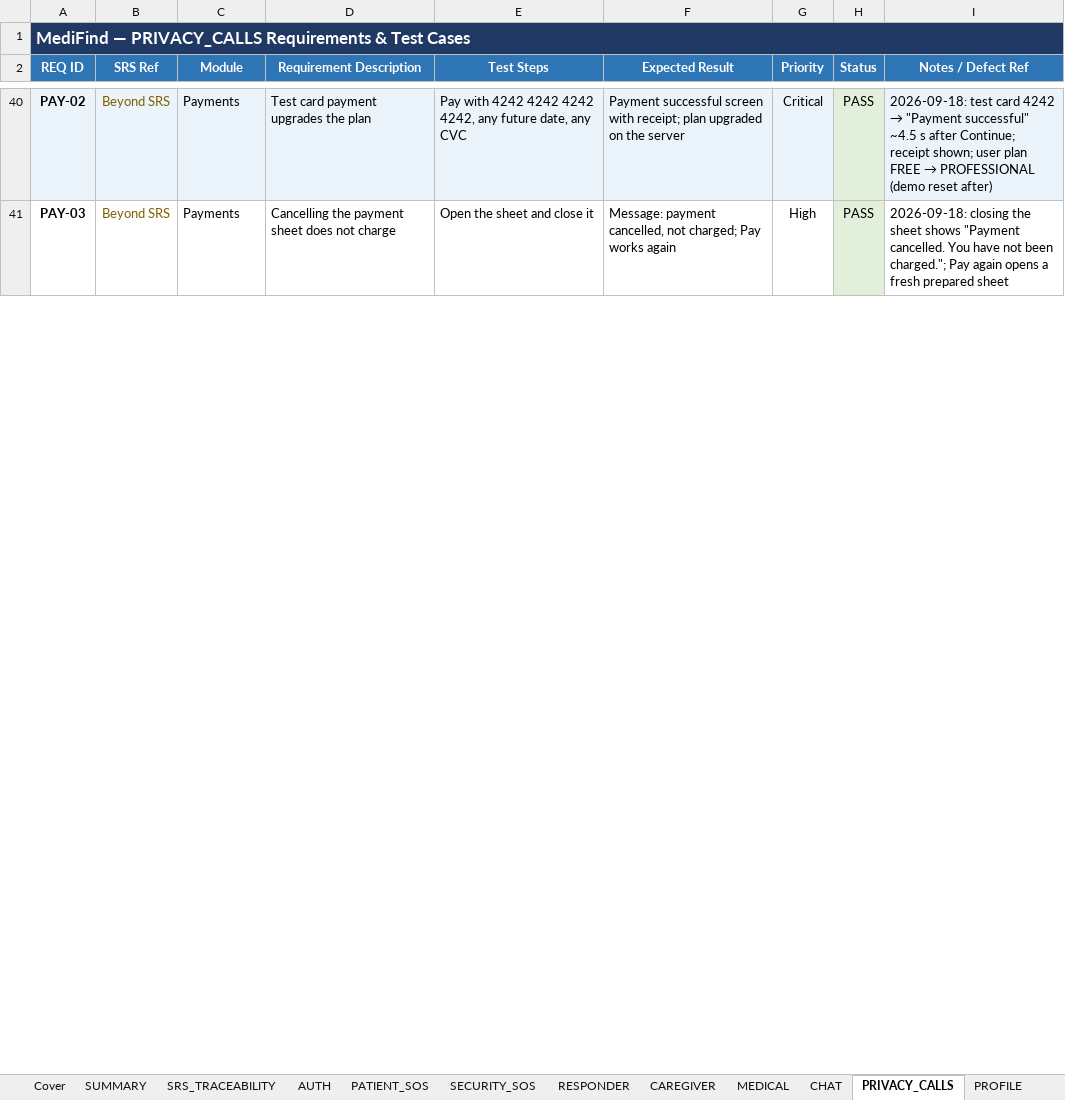
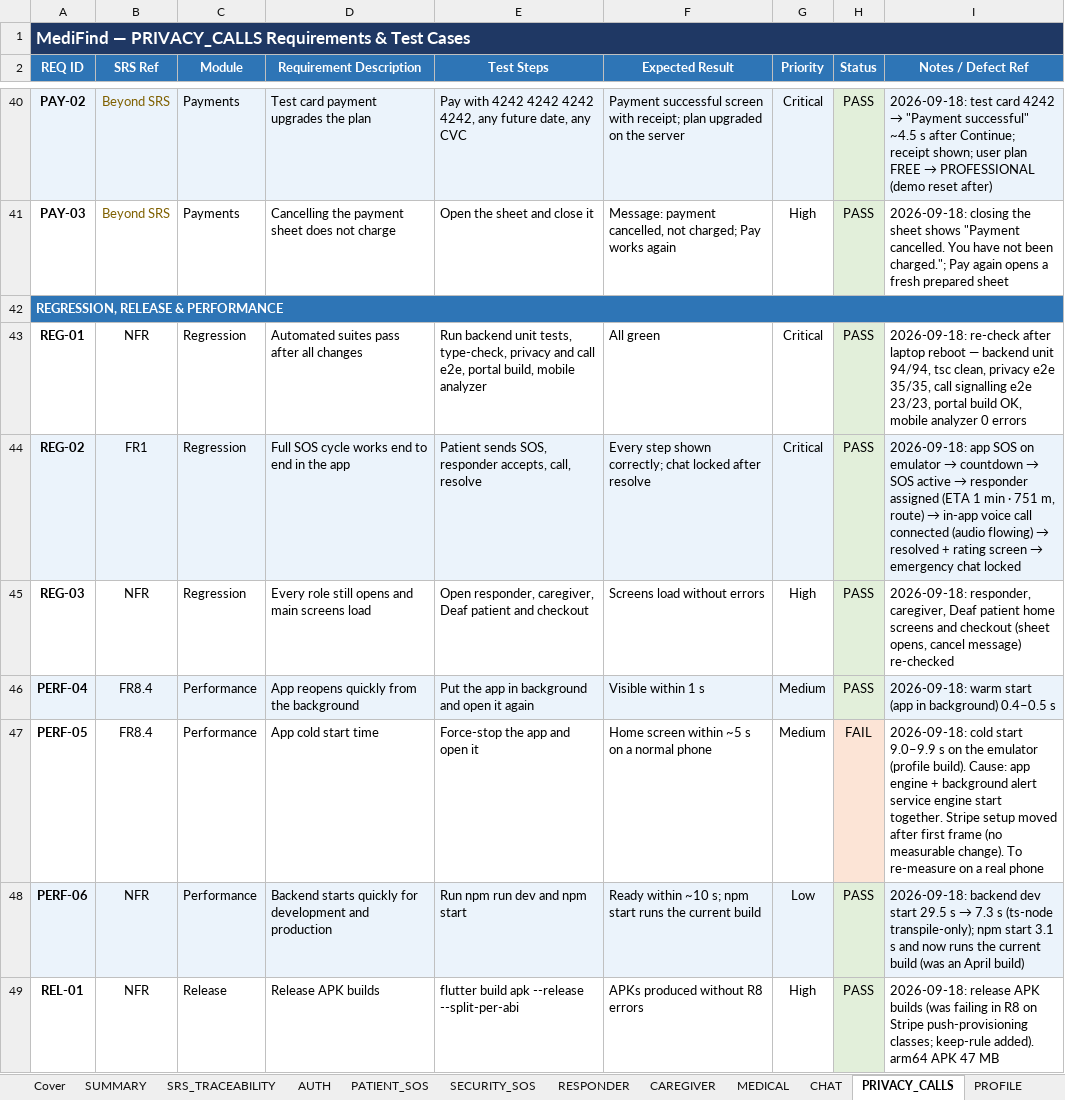
Before and after one commit to shehryar-ahmed44172/MediFind_FYP_Project, an Excel workbook: MediFind_Test_Requirements_v2.xlsx, sheet PRIVACY_CALLS, drawn as a sheet; only a part is shown, gaps mark what is left out; values as stored, in another font and other column widths than the file's, no borders; conditional formats not drawn; the diff covers the shown part only; the diff names each change by its address in the sheet, - before the commit and + after, or states it on an @@ line.

Commit message:
test: regression re-check, release APK, performance and landing page results

```diff
--- a/MediFind_Test_Requirements_v2.xlsx (sheet PRIVACY_CALLS)
+++ b/MediFind_Test_Requirements_v2.xlsx (sheet PRIVACY_CALLS)
+row 42: REGRESSION, RELEASE & PERFORMANCE
+row 43: REG-01 | NFR | Regression | Automated suites pass after all changes | Run backend unit tests, type-check, privacy and call e2e, portal build, mobile analyzer | All green | Critical | PASS | 2026-09-18: re-check after laptop reboot — backend unit 94/94, tsc clean, privacy e2e 35/35, call signalling e2e 23/23, portal build OK, mobile analyzer 0 errors
+row 44: REG-02 | FR1 | Regression | Full SOS cycle works end to end in the app | Patient sends SOS, responder accepts, call, resolve | Every step shown correctly; chat locked after resolve | Critical | PASS | 2026-09-18: app SOS on emulator → countdown → SOS active → responder assigned (ETA 1 min · 751 m, route) → in-app voice call connected (audio flowing) → resolved + rating screen → emergency chat locked
+row 45: REG-03 | NFR | Regression | Every role still opens and main screens load | Open responder, caregiver, Deaf patient and checkout | Screens load without errors | High | PASS | 2026-09-18: responder, caregiver, Deaf patient home screens and checkout (sheet opens, cancel message) re-checked
+row 46: PERF-04 | FR8.4 | Performance | App reopens quickly from the background | Put the app in background and open it again | Visible within 1 s | Medium | PASS | 2026-09-18: warm start (app in background) 0.4–0.5 s
+row 47: PERF-05 | FR8.4 | Performance | App cold start time | Force-stop the app and open it | Home screen within ~5 s on a normal phone | Medium | FAIL | 2026-09-18: cold start 9.0–9.9 s on the emulator (profile build). Cause: app engine + background alert service engine start together. Stripe setup moved after first frame (no measurable change). To re-measure on a real phone
+row 48: PERF-06 | NFR | Performance | Backend starts quickly for development and production | Run npm run dev and npm start | Ready within ~10 s; npm start runs the current build | Low | PASS | 2026-09-18: backend dev start 29.5 s → 7.3 s (ts-node transpile-only); npm start 3.1 s and now runs the current build (was an April build)
+row 49: REL-01 | NFR | Release | Release APK builds | flutter build apk --release --split-per-abi | APKs produced without R8 errors | High | PASS | 2026-09-18: release APK builds (was failing in R8 on Stripe push-provisioning classes; keep-rule added). arm64 APK 47 MB
```
Also changed, not shown: 8 added rows elsewhere in this sheet, sheet CHANGE_LOG, sheet SRS_TRACEABILITY, sheet SUMMARY.
